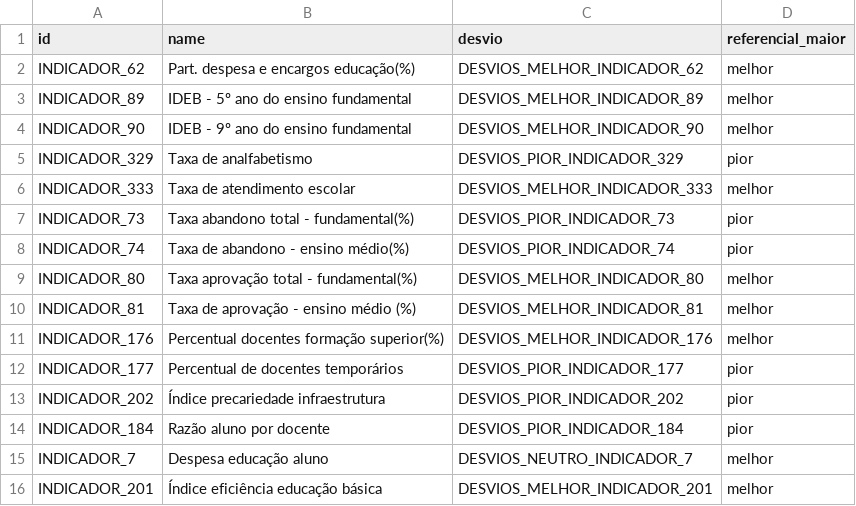
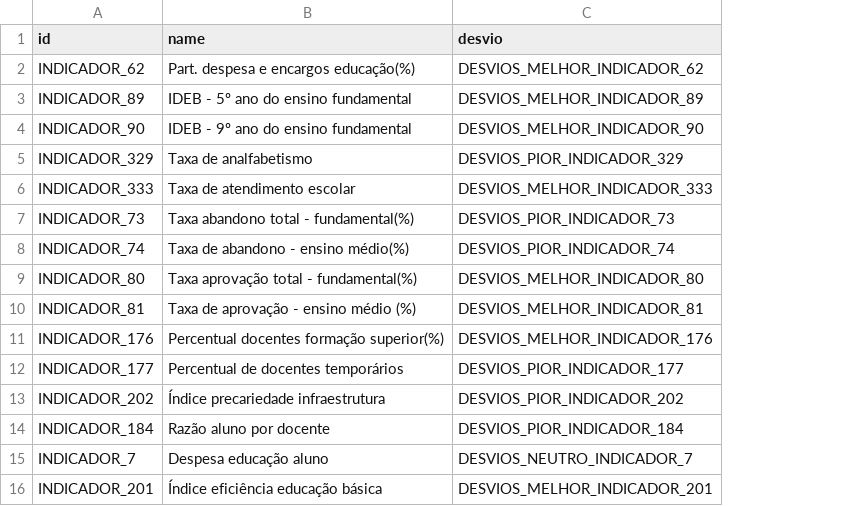
Before and after one commit to analytics-ufcg/maisedu, a CSV file: src/edubrasil/WebContent/data/dicionario.csv, drawn as a sheet; the diff names each change by its address in the sheet, - before the commit and + after, or states it on an @@ line.

Commit message:
Revert "Adicionado referencial do indicador"
This reverts commit ce9dd1b28249b8766c16d85cb6fdf0c38a6a2b19.

```diff
--- a/src/edubrasil/WebContent/data/dicionario.csv
+++ b/src/edubrasil/WebContent/data/dicionario.csv
-column D (referencial_maior), rows 2-16: melhor | melhor | melhor | pior | melhor | pior | pior | melhor | melhor | melhor | pior | pior | pior | melhor | melhor
```
